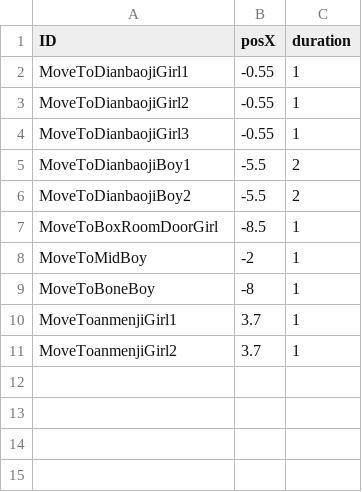
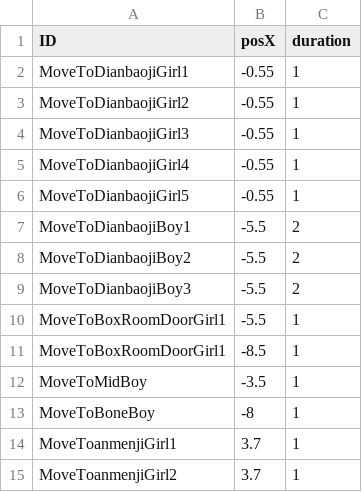
Before and after one commit to mentoschow/D-project, a CSV file: Assets/Resources/Configs/配置文档-角色移动.csv, drawn as a sheet; addresses are those after the commit; the diff names each change by its address in the sheet, - before the commit and + after, or states it on an @@ line.

```diff
--- a/Assets/Resources/Configs/配置文档-角色移动.csv
+++ b/Assets/Resources/Configs/配置文档-角色移动.csv
+row 5: MoveToDianbaojiGirl4 | -0.55 | 1
+row 6: MoveToDianbaojiGirl5 | -0.55 | 1
+row 9: MoveToDianbaojiBoy3 | -5.5 | 2
+row 10: MoveToBoxRoomDoorGirl1 | -5.5 | 1
-A11 (ID): MoveToBoxRoomDoorGirl
+A11 (ID): MoveToBoxRoomDoorGirl1
-B12 (posX): -2
+B12 (posX): -3.5
```
Also changed, not shown: Assets/Resources/Configs/配置文档-对话.csv, Assets/Resources/Configs/配置文档-情节.csv, 3 other files.
